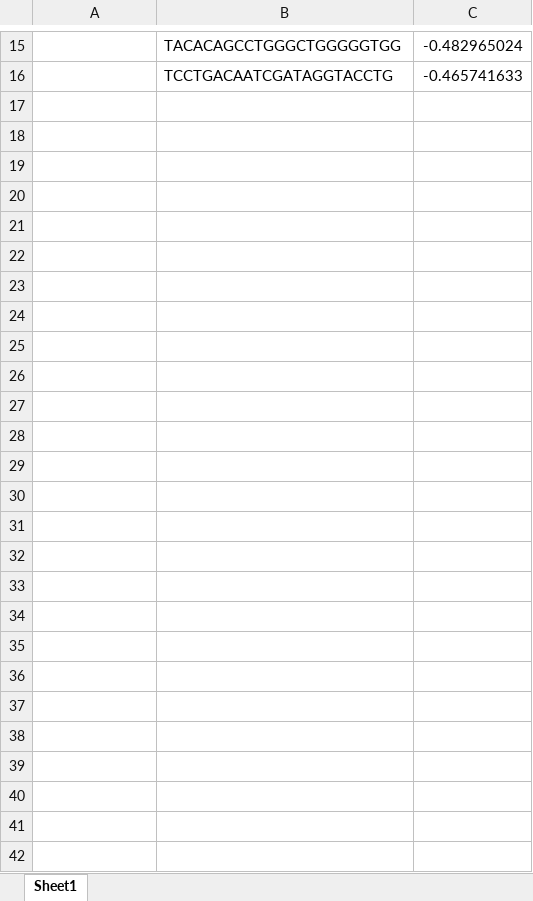
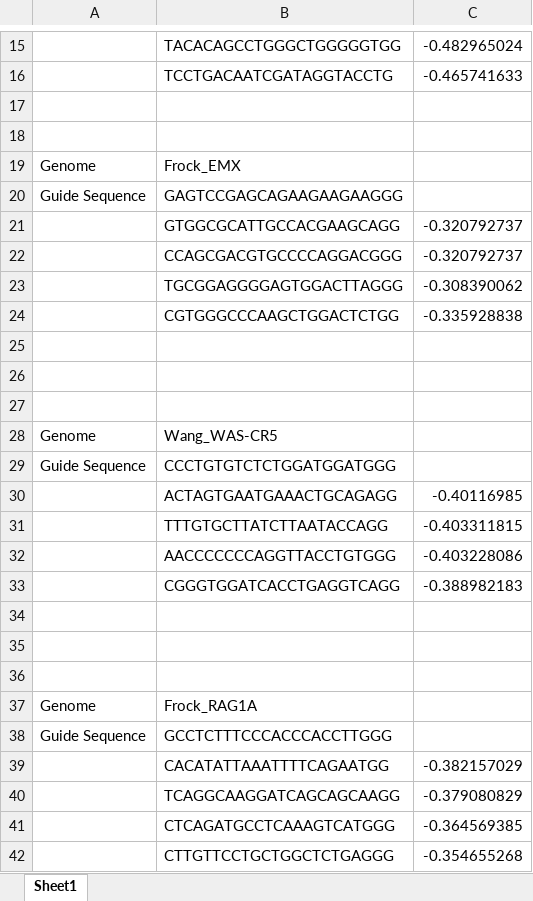
Before and after one commit to maahzaade/CRISPR, an Excel workbook: data/evaluation.xlsx, sheet Sheet1, drawn as a sheet; only a part is shown, gaps mark what is left out; values as stored, in another font and other column widths than the file's, no borders; the diff covers the shown part only; the diff names each change by its address in the sheet, - before the commit and + after, or states it on an @@ line.

Commit message:
Print last Guide sequence
Print last Guide sequence

```diff
--- a/data/evaluation.xlsx (sheet Sheet1)
+++ b/data/evaluation.xlsx (sheet Sheet1)
+row 17: (empty)
+row 18: (empty)
+row 19: Genome | Frock_EMX
+row 20: Guide Sequence | GAGTCCGAGCAGAAGAAGAAGGG
+row 21:  | GTGGCGCATTGCCACGAAGCAGG | -0.320792737
+row 22:  | CCAGCGACGTGCCCCAGGACGGG | -0.320792737
+row 23:  | TGCGGAGGGGAGTGGACTTAGGG | -0.308390062
+row 24:  | CGTGGGCCCAAGCTGGACTCTGG | -0.335928838
+row 25: (empty)
+row 26: (empty)
+row 27: (empty)
+row 28: Genome | Wang_WAS-CR5
+row 29: Guide Sequence | CCCTGTGTCTCTGGATGGATGGG
+row 30:  | ACTAGTGAATGAAACTGCAGAGG | -0.40116985
+row 31:  | TTTGTGCTTATCTTAATACCAGG | -0.403311815
+row 32:  | AACCCCCCCAGGTTACCTGTGGG | -0.403228086
+row 33:  | CGGGTGGATCACCTGAGGTCAGG | -0.388982183
+row 34: (empty)
+row 35: (empty)
+row 36: (empty)
+row 37: Genome | Frock_RAG1A
+row 38: Guide Sequence | GCCTCTTTCCCACCCACCTTGGG
+row 39:  | CACATATTAAATTTTCAGAATGG | -0.382157029
+row 40:  | TCAGGCAAGGATCAGCAGCAAGG | -0.379080829
+row 41:  | CTCAGATGCCTCAAAGTCATGGG | -0.364569385
+row 42:  | CTTGTTCCTGCTGGCTCTGAGGG | -0.354655268
```
Also changed, not shown: 1 edited cell and cell formats elsewhere in this sheet, 4 other files.
